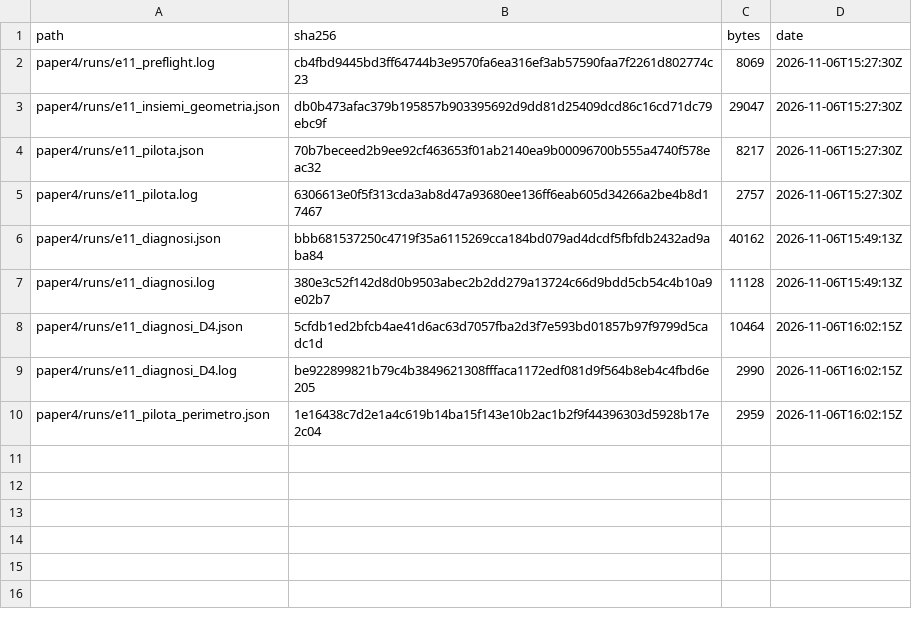
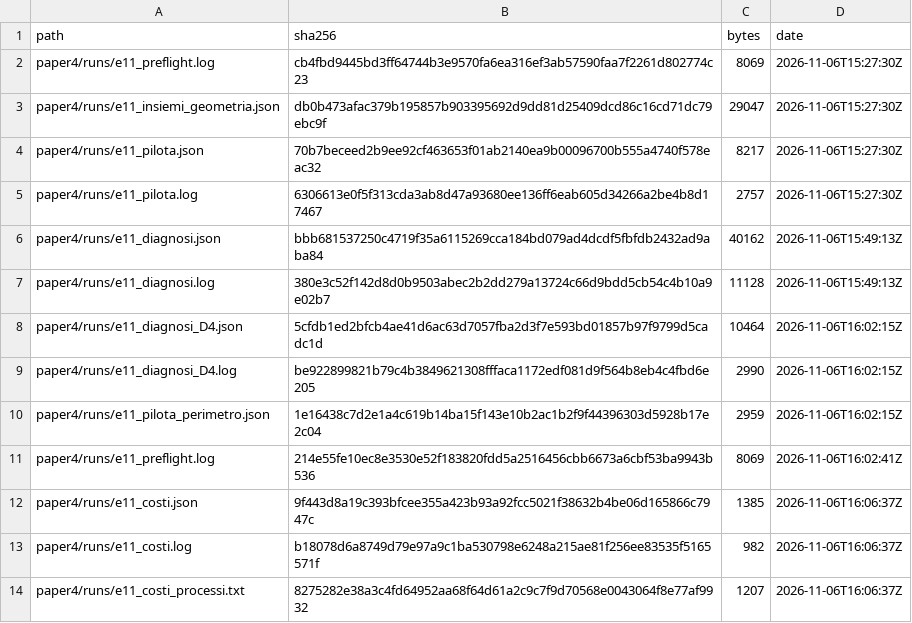
Before and after one commit to gadevito/motion-p1, a TSV file: paper4/runs/MANIFEST.tsv, drawn as a sheet.

Commit message:
paper4: E11 signature line filled except date and signature; measured costs; protocol cost estimates redone from the cost unit

```diff
--- a/paper4/runs/MANIFEST.tsv
+++ b/paper4/runs/MANIFEST.tsv
@@ -10 +10,5 @@ paper4/runs/e11_diagnosi_D4.log	be922899821b79c4b3849621308fffaca1172edf081d9f56
 paper4/runs/e11_pilota_perimetro.json	1e16438c7d2e1a4c619b14ba15f143e10b2ac1b2f9f44396303d5928b17e2c04	2959	2026-11-06T16:02:15Z
+paper4/runs/e11_preflight.log	214e55fe10ec8e3530e52f183820fdd5a2516456cbb6673a6cbf53ba9943b536	8069	2026-11-06T16:02:41Z
+paper4/runs/e11_costi.json	9f443d8a19c393bfcee355a423b93a92fcc5021f38632b4be06d165866c7947c	1385	2026-11-06T16:06:37Z
+paper4/runs/e11_costi.log	b18078d6a8749d79e97a9c1ba530798e6248a215ae81f256ee83535f5165571f	982	2026-11-06T16:06:37Z
+paper4/runs/e11_costi_processi.txt	8275282e38a3c4fd64952aa68f64d61a2c9c7f9d70568e0043064f8e77af9932	1207	2026-11-06T16:06:37Z
```
Also changed, not shown: 2 other files.
